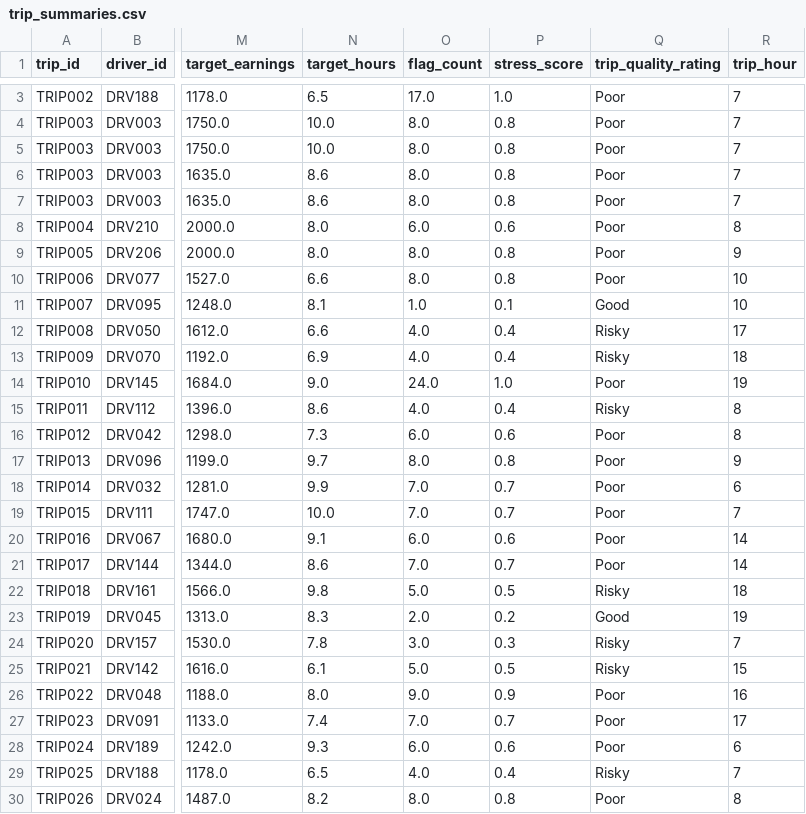
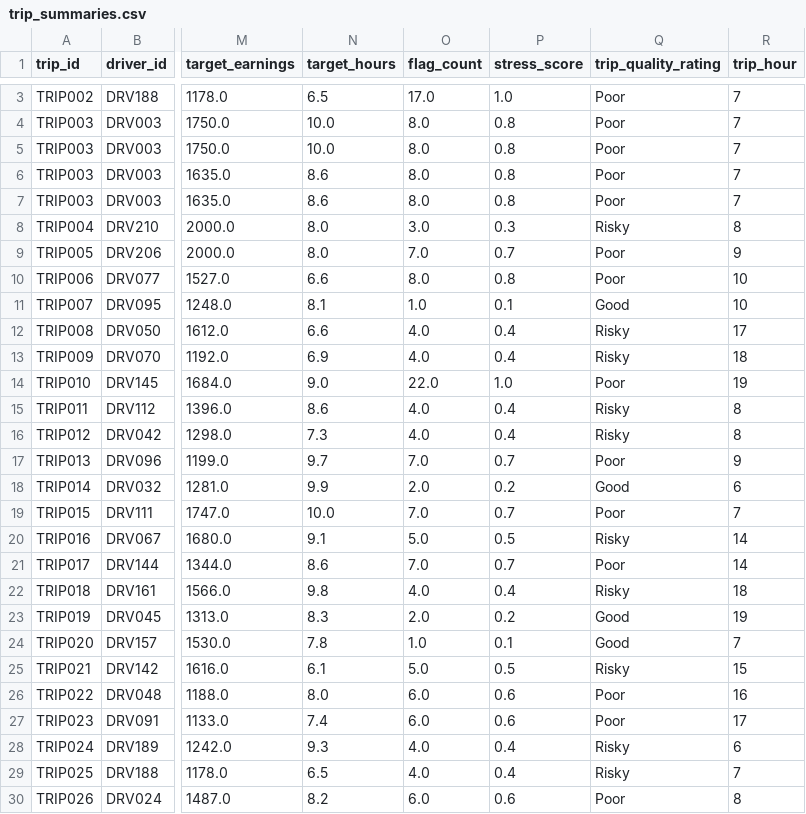
Before and after one commit to kavya2888/driver_pulse, a CSV file: processed_outputs/trip_summaries.csv, drawn as a sheet; only a part is shown, gaps mark what is left out; the diff covers the shown part only; the diff names each change by its address in the sheet, - before the commit and + after, or states it on an @@ line.

Commit message:
Update trip_summaries.csv

```diff
--- a/processed_outputs/trip_summaries.csv
+++ b/processed_outputs/trip_summaries.csv
-O8 (flag_count): 6.0
+O8 (flag_count): 3.0
-P8 (stress_score): 0.6
+P8 (stress_score): 0.3
-Q8 (trip_quality_rating): Poor
+Q8 (trip_quality_rating): Risky
-O9 (flag_count): 8.0
+O9 (flag_count): 7.0
-P9 (stress_score): 0.8
+P9 (stress_score): 0.7
-O14 (flag_count): 24.0
+O14 (flag_count): 22.0
-O16 (flag_count): 6.0
+O16 (flag_count): 4.0
-P16 (stress_score): 0.6
+P16 (stress_score): 0.4
-Q16 (trip_quality_rating): Poor
+Q16 (trip_quality_rating): Risky
-O17 (flag_count): 8.0
+O17 (flag_count): 7.0
-P17 (stress_score): 0.8
+P17 (stress_score): 0.7
-O18 (flag_count): 7.0
+O18 (flag_count): 2.0
-P18 (stress_score): 0.7
+P18 (stress_score): 0.2
-Q18 (trip_quality_rating): Poor
+Q18 (trip_quality_rating): Good
-O20 (flag_count): 6.0
+O20 (flag_count): 5.0
-P20 (stress_score): 0.6
+P20 (stress_score): 0.5
-Q20 (trip_quality_rating): Poor
+Q20 (trip_quality_rating): Risky
-O22 (flag_count): 5.0
+O22 (flag_count): 4.0
-P22 (stress_score): 0.5
+P22 (stress_score): 0.4
-O24 (flag_count): 3.0
+O24 (flag_count): 1.0
-P24 (stress_score): 0.3
+P24 (stress_score): 0.1
-Q24 (trip_quality_rating): Risky
+Q24 (trip_quality_rating): Good
-O26 (flag_count): 9.0
+O26 (flag_count): 6.0
-P26 (stress_score): 0.9
+P26 (stress_score): 0.6
-O27 (flag_count): 7.0
+O27 (flag_count): 6.0
-P27 (stress_score): 0.7
+P27 (stress_score): 0.6
-O28 (flag_count): 6.0
+O28 (flag_count): 4.0
-P28 (stress_score): 0.6
+P28 (stress_score): 0.4
-Q28 (trip_quality_rating): Poor
+Q28 (trip_quality_rating): Risky
-O30 (flag_count): 8.0
+O30 (flag_count): 6.0
-P30 (stress_score): 0.8
+P30 (stress_score): 0.6
```
Also changed, not shown: 8 edited cells elsewhere in this file.
